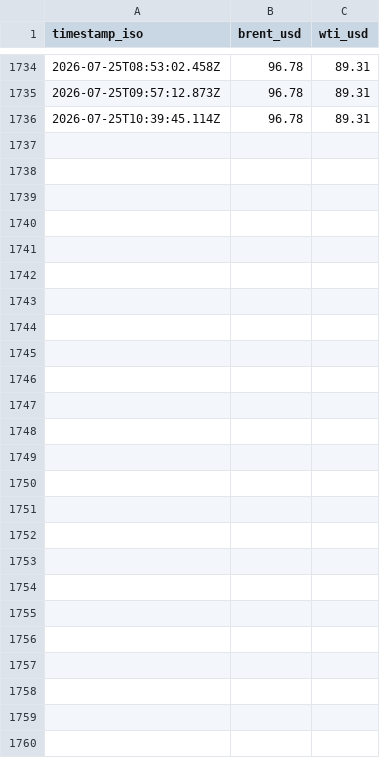
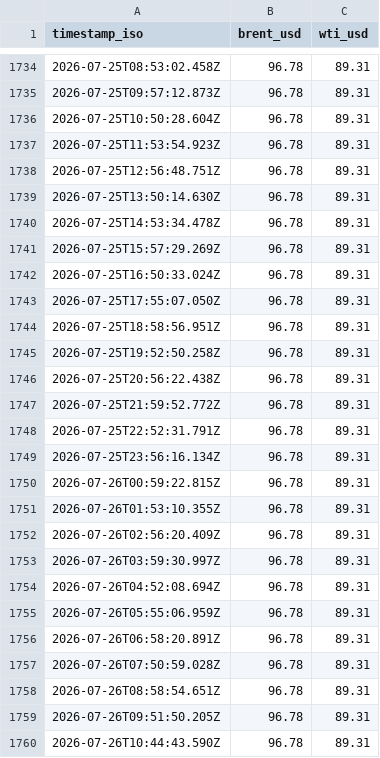
Before and after one commit to supamanluva/hormuz-watch, a CSV file: history/oil.csv, drawn as a sheet; only a part is shown, gaps mark what is left out.

```diff
--- a/history/oil.csv
+++ b/history/oil.csv
@@ -1735,2 +1735,26 @@ timestamp_iso,brent_usd,wti_usd
 2026-07-25T09:57:12.873Z,96.78,89.31
-2026-07-25T10:39:45.114Z,96.78,89.31
+2026-07-25T10:50:28.604Z,96.78,89.31
+2026-07-25T11:53:54.923Z,96.78,89.31
+2026-07-25T12:56:48.751Z,96.78,89.31
+2026-07-25T13:50:14.630Z,96.78,89.31
+2026-07-25T14:53:34.478Z,96.78,89.31
+2026-07-25T15:57:29.269Z,96.78,89.31
+2026-07-25T16:50:33.024Z,96.78,89.31
+2026-07-25T17:55:07.050Z,96.78,89.31
+2026-07-25T18:58:56.951Z,96.78,89.31
+2026-07-25T19:52:50.258Z,96.78,89.31
+2026-07-25T20:56:22.438Z,96.78,89.31
+2026-07-25T21:59:52.772Z,96.78,89.31
+2026-07-25T22:52:31.791Z,96.78,89.31
+2026-07-25T23:56:16.134Z,96.78,89.31
+2026-07-26T00:59:22.815Z,96.78,89.31
+2026-07-26T01:53:10.355Z,96.78,89.31
+2026-07-26T02:56:20.409Z,96.78,89.31
+2026-07-26T03:59:30.997Z,96.78,89.31
+2026-07-26T04:52:08.694Z,96.78,89.31
+2026-07-26T05:55:06.959Z,96.78,89.31
+2026-07-26T06:58:20.891Z,96.78,89.31
+2026-07-26T07:50:59.028Z,96.78,89.31
+2026-07-26T08:58:54.651Z,96.78,89.31
+2026-07-26T09:51:50.205Z,96.78,89.31
+2026-07-26T10:44:43.590Z,96.78,89.31
```
Also changed, not shown: history/events.csv, history/status_history.csv.
